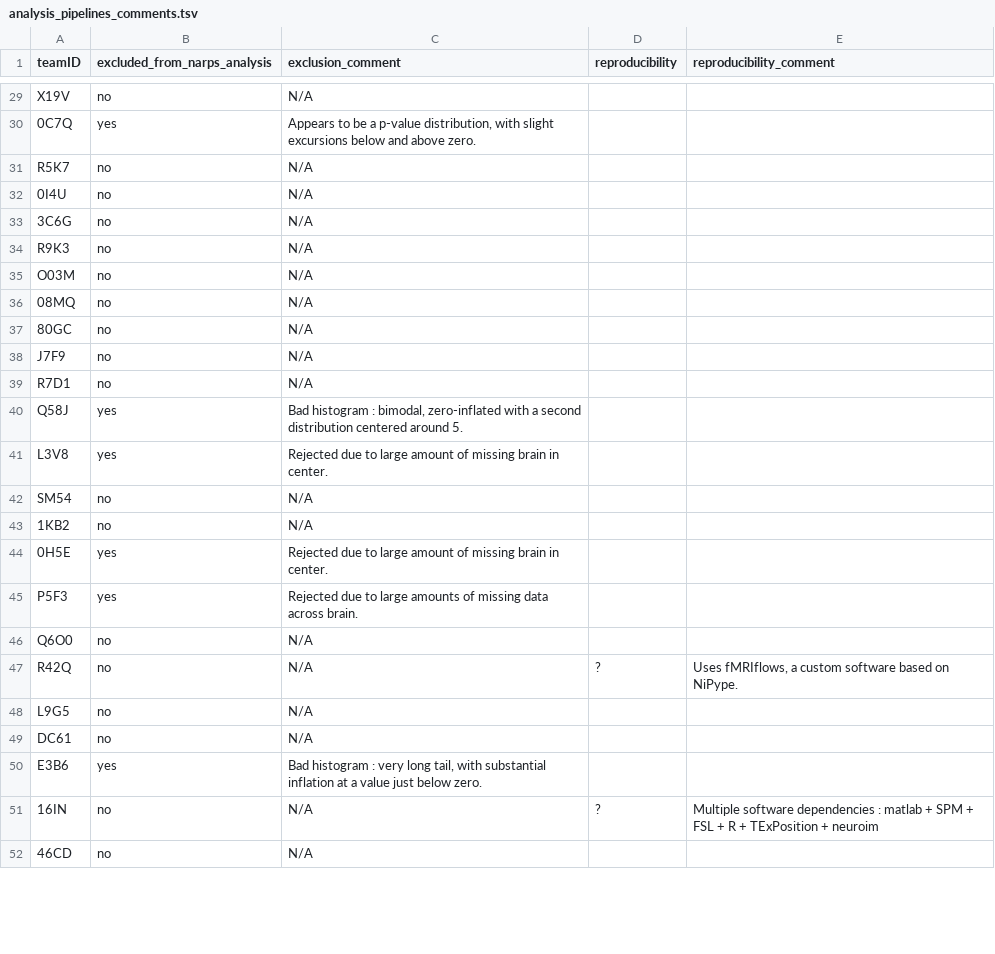
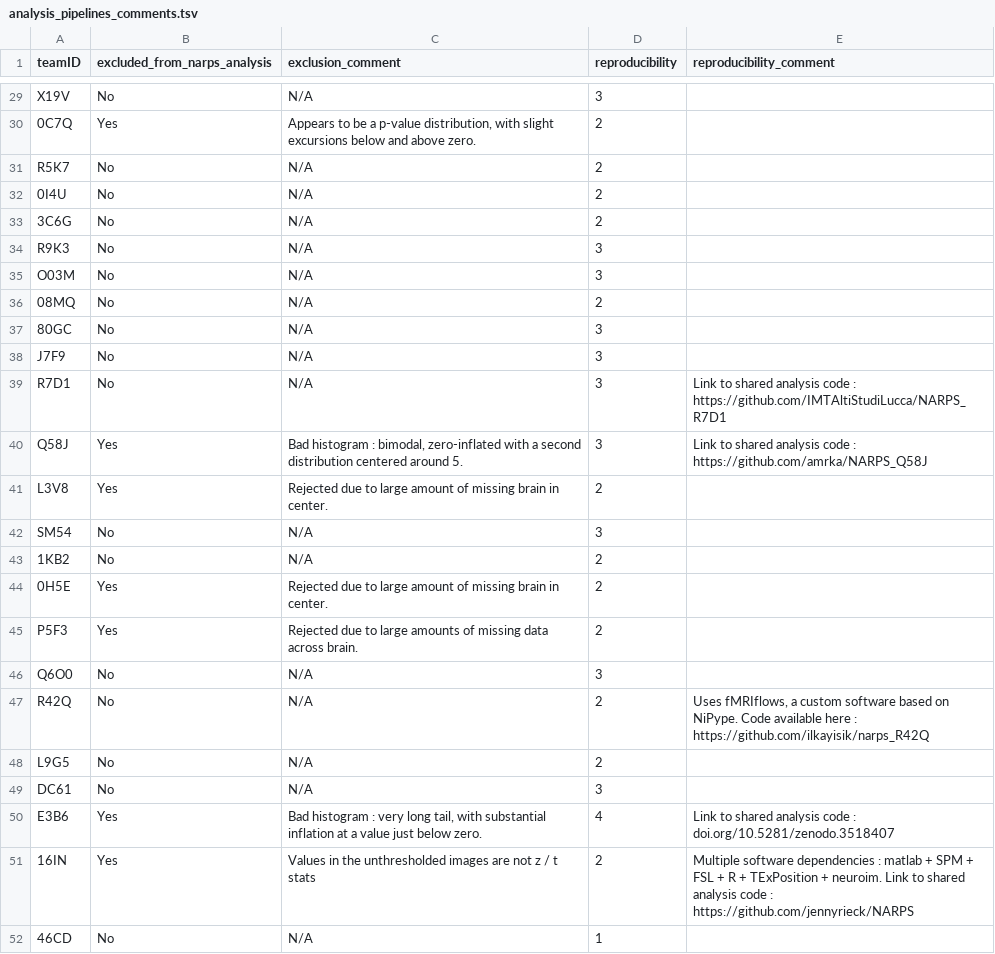
Before and after one commit to Inria-Empenn/narps_open_pipelines, a TSV file: narps_open/data/description/analysis_pipelines_comments.tsv, drawn as a sheet; only a part is shown, gaps mark what is left out; the diff covers the shown part only; the diff names each change by its address in the sheet, - before the commit and + after, or states it on an @@ line.

Commit message:
Add reproducibility info to pipeline status page (#123)
* [BUG] inside unit_tests workflow

* Browsing all issues pages from Github API

* Get all pages of GitHub issues

* [TEST] Updating test for status module

* [TEST] fetch several issues

* Dealing with single page of issues

* Removine per_page query parameter

* [TEST] adjusting tests

* Add reproducibility columns to status report

* [TEST] Add reproducibility columns to status report

* [TEST] updating narps_open.data.description tests

* Add links to share code + exclusion reasons

* : reproducibility score + added source code links

* [TEST]  : reproducibility score

* [DOC]  : reproducibility score

* [BUG]  : reproducibility score

* [BUG]  : reproducibility score

```diff
--- a/narps_open/data/description/analysis_pipelines_comments.tsv
+++ b/narps_open/data/description/analysis_pipelines_comments.tsv
-B29 (excluded_from_narps_analysis): no
+B29 (excluded_from_narps_analysis): No
-D29 (reproducibility): (empty)
+D29 (reproducibility): 3
-B30 (excluded_from_narps_analysis): yes
+B30 (excluded_from_narps_analysis): Yes
-D30:D33 (reproducibility): (empty)
+D30:D33 (reproducibility): 2
-B31:B39 (excluded_from_narps_analysis): no
+B31:B39 (excluded_from_narps_analysis): No
-D34:D35 (reproducibility): (empty)
+D34:D35 (reproducibility): 3
-D36 (reproducibility): (empty)
+D36 (reproducibility): 2
-D37:D40 (reproducibility): (empty)
+D37:D40 (reproducibility): 3
-E39 (reproducibility_comment): (empty)
+E39 (reproducibility_comment): Link to shared analysis code : https://github.com/IMTAltiStudiLucca/NARPS_R7D1
-B40:B41 (excluded_from_narps_analysis): yes
+B40:B41 (excluded_from_narps_analysis): Yes
-E40 (reproducibility_comment): (empty)
+E40 (reproducibility_comment): Link to shared analysis code : https://github.com/amrka/NARPS_Q58J
-D41 (reproducibility): (empty)
+D41 (reproducibility): 2
-B42:B43 (excluded_from_narps_analysis): no
+B42:B43 (excluded_from_narps_analysis): No
-D42 (reproducibility): (empty)
+D42 (reproducibility): 3
-D43:D45 (reproducibility): (empty)
+D43:D45 (reproducibility): 2
-B44:B45 (excluded_from_narps_analysis): yes
+B44:B45 (excluded_from_narps_analysis): Yes
-B46:B49 (excluded_from_narps_analysis): no
+B46:B49 (excluded_from_narps_analysis): No
-D46 (reproducibility): (empty)
+D46 (reproducibility): 3
-D47 (reproducibility): ?
+D47 (reproducibility): 2
-E47 (reproducibility_comment): …on NiPype.
+E47 (reproducibility_comment): …on NiPype. Code available here : https://github.com/ilkayisik/narps_R42Q
-D48 (reproducibility): (empty)
+D48 (reproducibility): 2
-D49 (reproducibility): (empty)
+D49 (reproducibility): 3
-B50 (excluded_from_narps_analysis): yes
+B50 (excluded_from_narps_analysis): Yes
-D50 (reproducibility): (empty)
+D50 (reproducibility): 4
-E50 (reproducibility_comment): (empty)
+E50 (reproducibility_comment): Link to shared analysis code : doi.org/10.5281/zenodo.3518407
-B51 (excluded_from_narps_analysis): no
+B51 (excluded_from_narps_analysis): Yes
-C51 (exclusion_comment): N/A
+C51 (exclusion_comment): Values in the unthresholded images are not z / t stats
-D51 (reproducibility): ?
+D51 (reproducibility): 2
-E51 (reproducibility_comment): …TExPosition + neuroim
+E51 (reproducibility_comment): …TExPosition + neuroim. Link to shared analysis code : https://github.com/jennyrieck/NARPS
-B52 (excluded_from_narps_analysis): no
+B52 (excluded_from_narps_analysis): No
-D52 (reproducibility): (empty)
+D52 (reproducibility): 1
```
Also changed, not shown: 101 edited cells elsewhere in this file, 8 other files.
